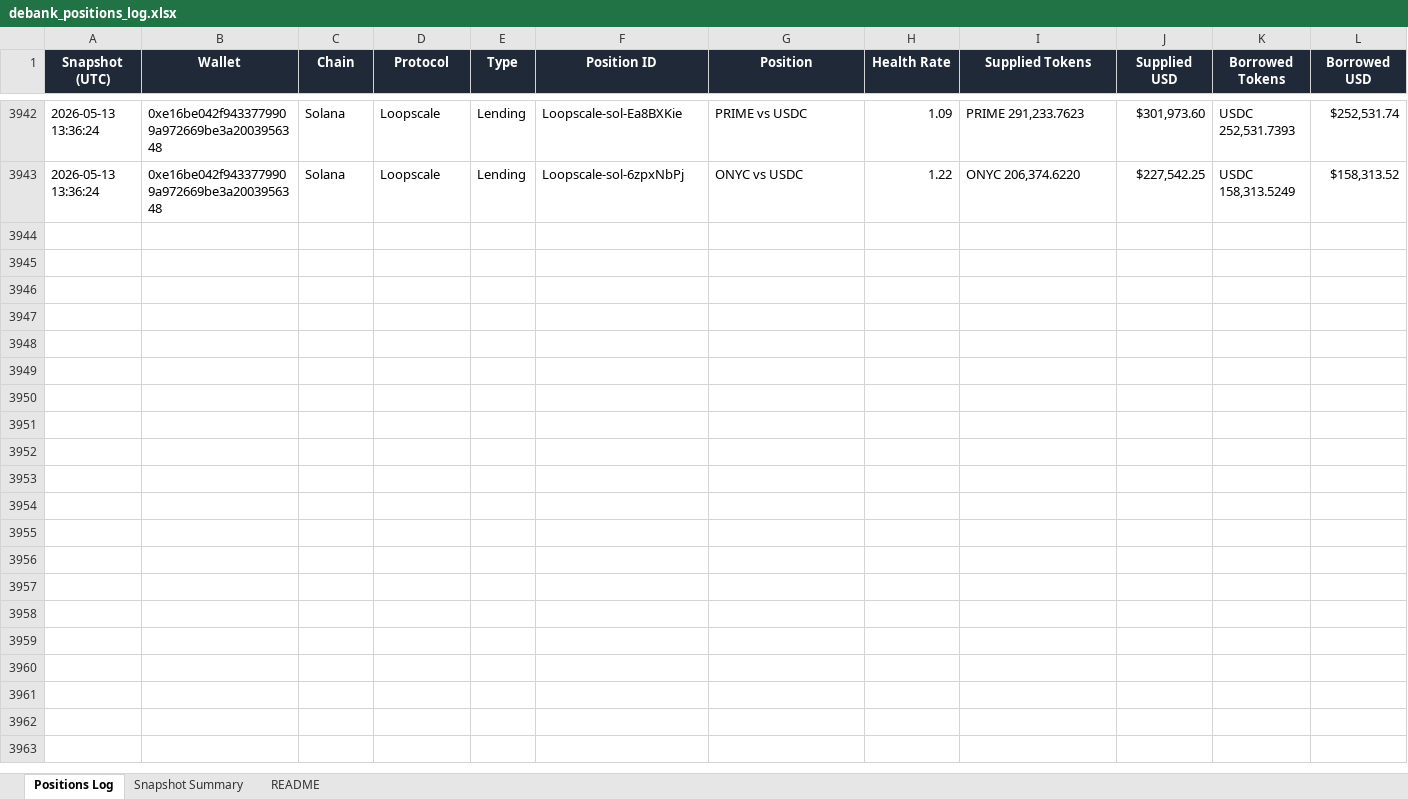
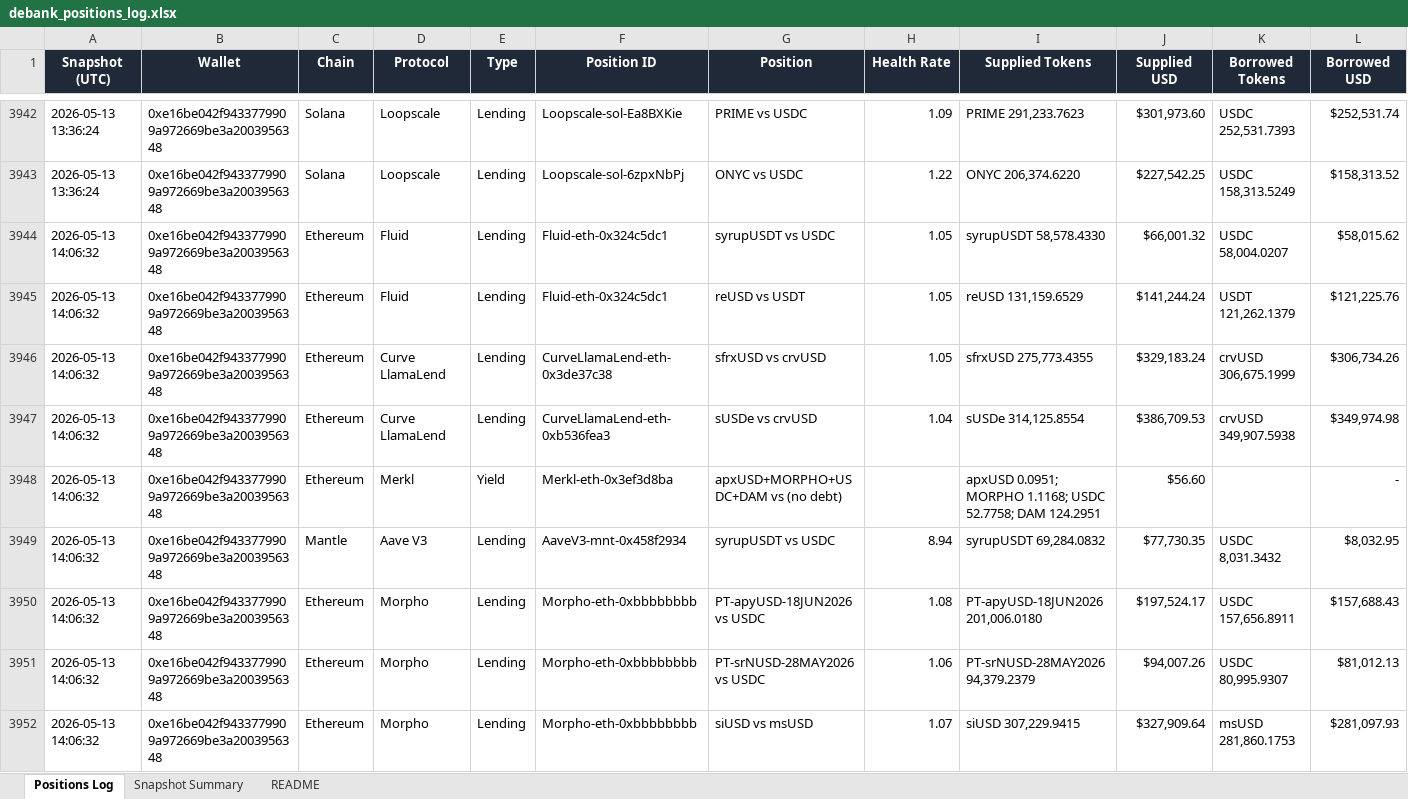
Before and after one commit to crypto-dashboard-777/defi-dashboard, an Excel workbook: outputs/debank_positions_log.xlsx, sheet Positions Log, drawn as a sheet; only a part is shown, gaps mark what is left out; values as stored, in another font and other column widths than the file's, no borders; conditional formats not drawn; rows hold the shown columns only; the diff covers the shown part only; the diff names each change by its address in the sheet, - before the commit and + after, or states it on an @@ line.

```diff
--- a/outputs/debank_positions_log.xlsx (sheet Positions Log)
+++ b/outputs/debank_positions_log.xlsx (sheet Positions Log)
+row 3944: 2026-05-13 14:06:32 | 0xe16be042f9433779909a972669be3a2003956348 | Ethereum | Fluid | Lending | Fluid-eth-0x324c5dc1 | syrupUSDT vs USDC | 1.05 | syrupUSDT 58,578.4330 | $66,001.32 | USDC 58,004.0207 | $58,015.62
+row 3945: 2026-05-13 14:06:32 | 0xe16be042f9433779909a972669be3a2003956348 | Ethereum | Fluid | Lending | Fluid-eth-0x324c5dc1 | reUSD vs USDT | 1.05 | reUSD 131,159.6529 | $141,244.24 | USDT 121,262.1379 | $121,225.76
+row 3946: 2026-05-13 14:06:32 | 0xe16be042f9433779909a972669be3a2003956348 | Ethereum | Curve LlamaLend | Lending | CurveLlamaLend-eth-0x3de37c38 | sfrxUSD vs crvUSD | 1.05 | sfrxUSD 275,773.4355 | $329,183.24 | crvUSD 306,675.1999 | $306,734.26
+row 3947: 2026-05-13 14:06:32 | 0xe16be042f9433779909a972669be3a2003956348 | Ethereum | Curve LlamaLend | Lending | CurveLlamaLend-eth-0xb536fea3 | sUSDe vs crvUSD | 1.04 | sUSDe 314,125.8554 | $386,709.53 | crvUSD 349,907.5938 | $349,974.98
+row 3948: 2026-05-13 14:06:32 | 0xe16be042f9433779909a972669be3a2003956348 | Ethereum | Merkl | Yield | Merkl-eth-0x3ef3d8ba | apxUSD+MORPHO+USDC+DAM vs (no debt) |  | apxUSD 0.0951; MORPHO 1.1168; USDC 52.7758; DAM 124.2951 | $56.60 |  | -
+row 3949: 2026-05-13 14:06:32 | 0xe16be042f9433779909a972669be3a2003956348 | Mantle | Aave V3 | Lending | AaveV3-mnt-0x458f2934 | syrupUSDT vs USDC | 8.94 | syrupUSDT 69,284.0832 | $77,730.35 | USDC 8,031.3432 | $8,032.95
+row 3950: 2026-05-13 14:06:32 | 0xe16be042f9433779909a972669be3a2003956348 | Ethereum | Morpho | Lending | Morpho-eth-0xbbbbbbbb | PT-apyUSD-18JUN2026 vs USDC | 1.08 | PT-apyUSD-18JUN2026 201,006.0180 | $197,524.17 | USDC 157,656.8911 | $157,688.43
+row 3951: 2026-05-13 14:06:32 | 0xe16be042f9433779909a972669be3a2003956348 | Ethereum | Morpho | Lending | Morpho-eth-0xbbbbbbbb | PT-srNUSD-28MAY2026 vs USDC | 1.06 | PT-srNUSD-28MAY2026 94,379.2379 | $94,007.26 | USDC 80,995.9307 | $81,012.13
+row 3952: 2026-05-13 14:06:32 | 0xe16be042f9433779909a972669be3a2003956348 | Ethereum | Morpho | Lending | Morpho-eth-0xbbbbbbbb | siUSD vs msUSD | 1.07 | siUSD 307,229.9415 | $327,909.64 | msUSD 281,860.1753 | $281,097.93
```
Also changed, not shown: 9 added rows elsewhere in this sheet, sheet Snapshot Summary, 6 other files.
